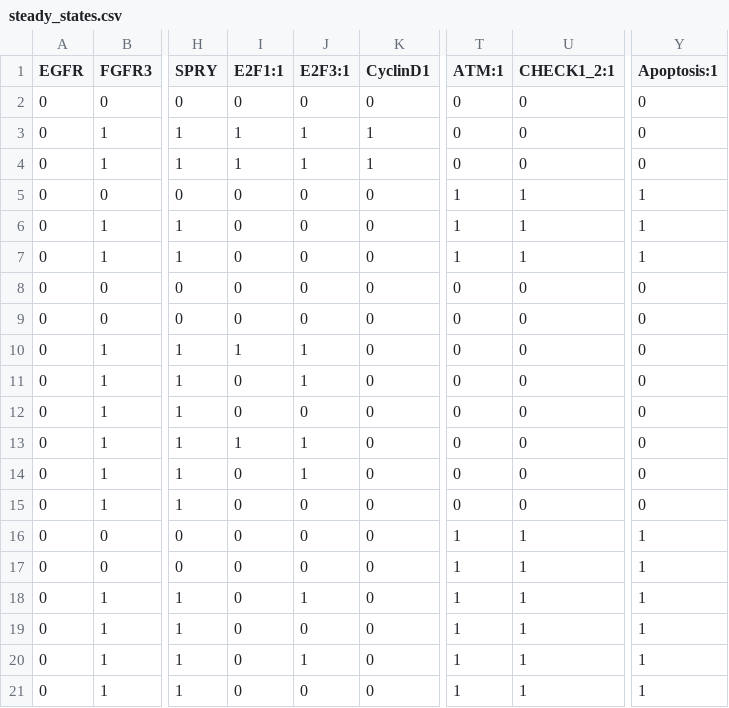
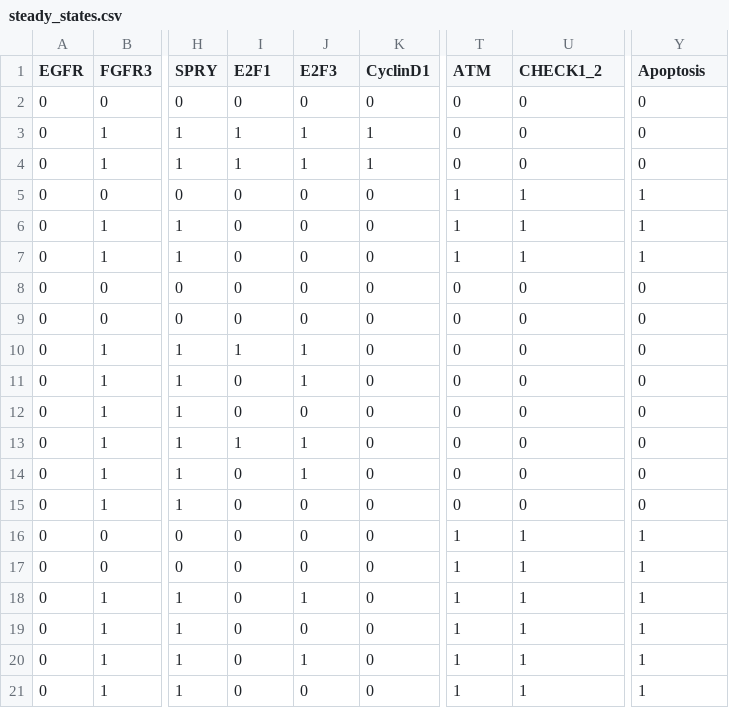
Before and after one commit to luissv7/multistatepdscontrol, a CSV file: E2Fnetwork_PMID_26238783/output/steady_states.csv, drawn as a sheet; only a part is shown, gaps mark what is left out; the diff names each change by its address in the sheet, - before the commit and + after, or states it on an @@ line.

```diff
--- a/E2Fnetwork_PMID_26238783/output/steady_states.csv
+++ b/E2Fnetwork_PMID_26238783/output/steady_states.csv
-I1: E2F1:1
+I1: E2F1
-J1: E2F3:1
+J1: E2F3
-T1: ATM:1
+T1: ATM
-U1: CHECK1_2:1
+U1: CHECK1_2
-Y1: Apoptosis:1
+Y1: Apoptosis
```
Also changed, not shown: 8 other files.
